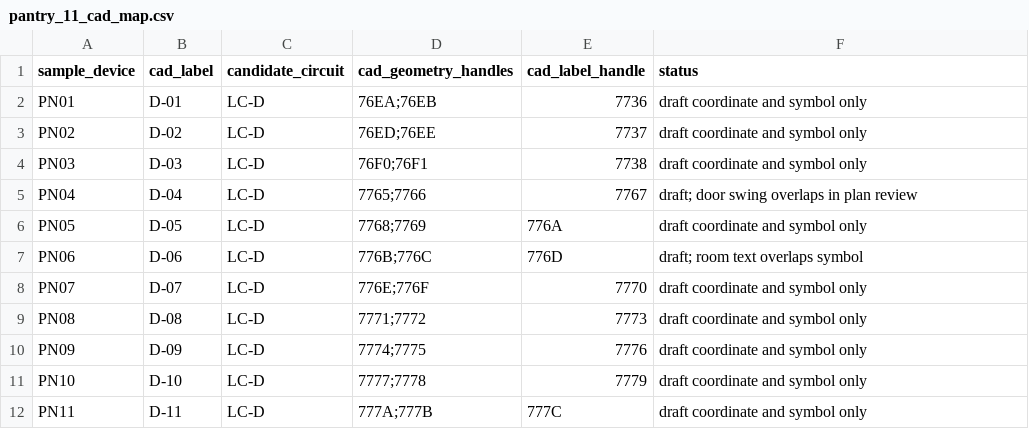
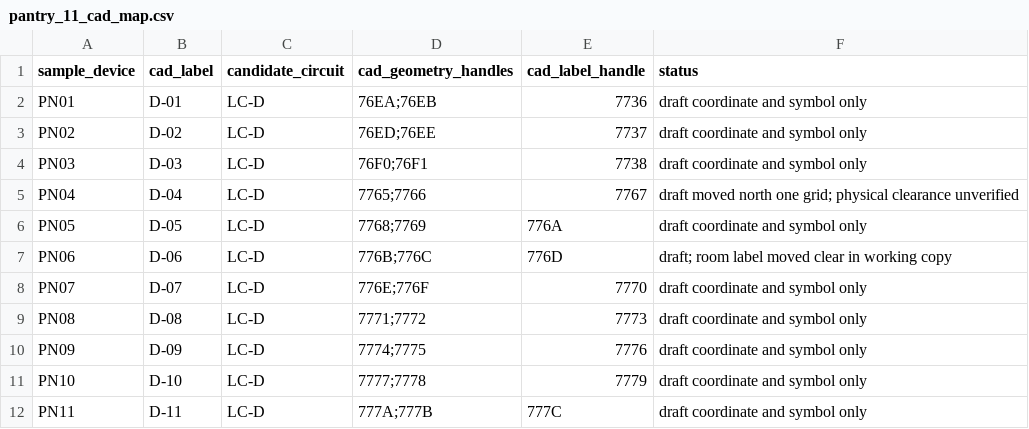
Before and after one commit to LYUml/polyu_bse3124, a CSV file: 04_Design_Outputs/data/pantry_11_cad_map.csv, drawn as a sheet.

Commit message:
2026-11-07 refine pantry lighting layout

```diff
--- a/04_Design_Outputs/data/pantry_11_cad_map.csv
+++ b/04_Design_Outputs/data/pantry_11_cad_map.csv
@@ -4,5 +4,5 @@ PN02,D-02,LC-D,76ED;76EE,7737,draft coordinate and symbol only
 PN03,D-03,LC-D,76F0;76F1,7738,draft coordinate and symbol only
-PN04,D-04,LC-D,7765;7766,7767,draft; door swing overlaps in plan review
+PN04,D-04,LC-D,7765;7766,7767,draft moved north one grid; physical clearance unverified
 PN05,D-05,LC-D,7768;7769,776A,draft coordinate and symbol only
-PN06,D-06,LC-D,776B;776C,776D,draft; room text overlaps symbol
+PN06,D-06,LC-D,776B;776C,776D,draft; room label moved clear in working copy
 PN07,D-07,LC-D,776E;776F,7770,draft coordinate and symbol only
```
Also changed, not shown: 04_Design_Outputs/data/devices.csv, 04_Design_Outputs/data/pantry_plato_11_draft.csv, 4 other files.
